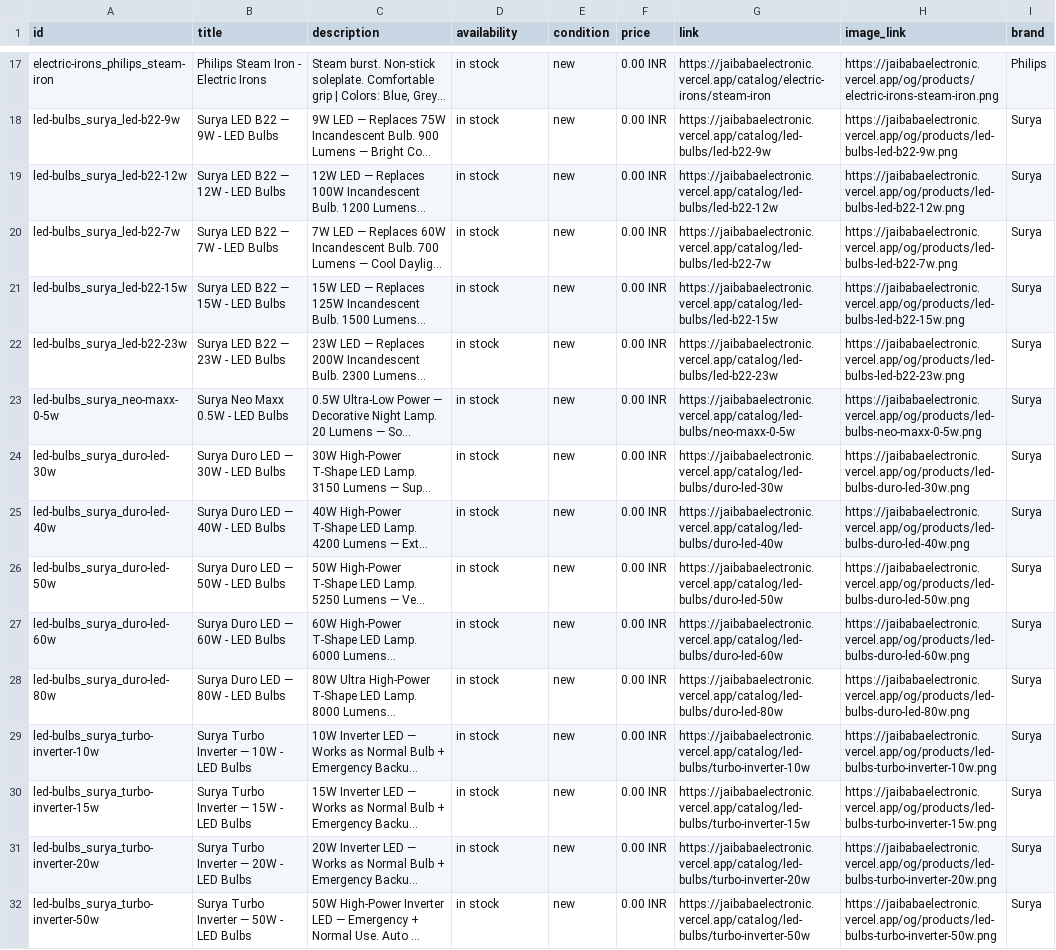
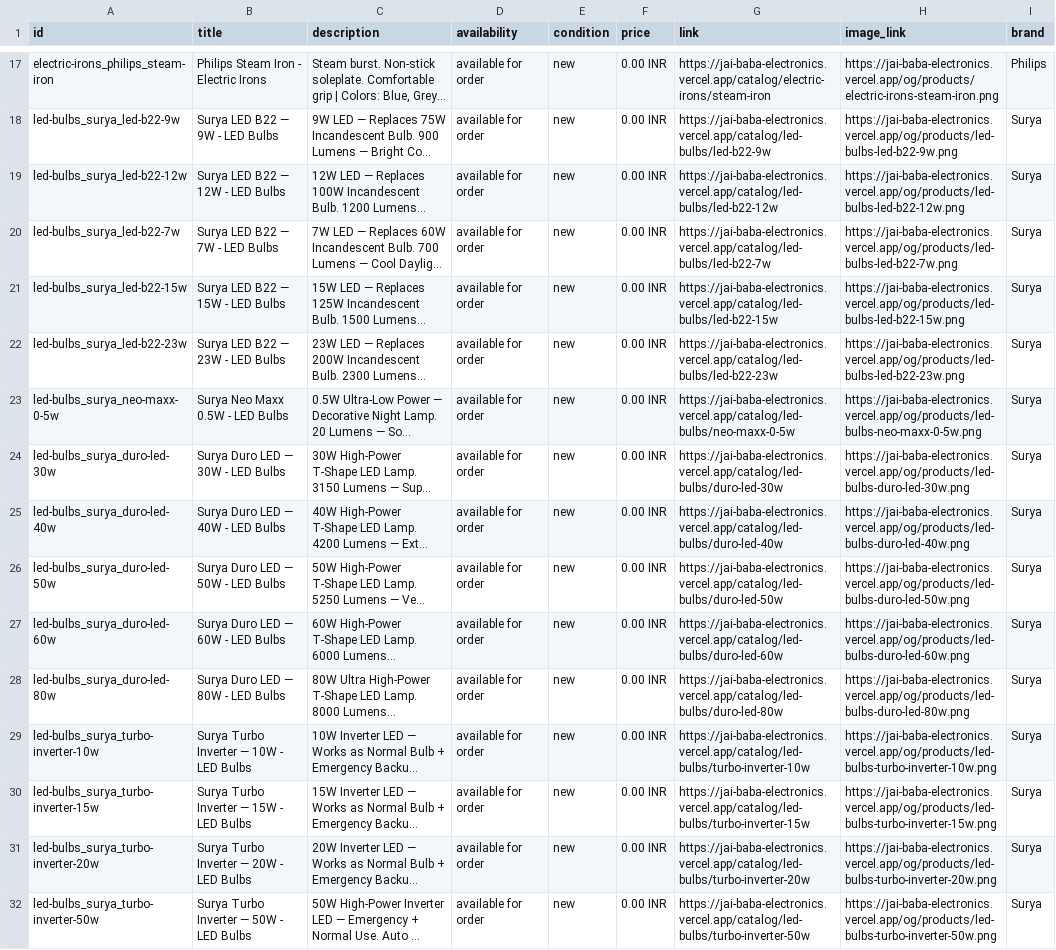
Before and after one commit to HarshalChugwani2005/JBE, a CSV file: public/whatsapp-catalog.csv, drawn as a sheet; only a part is shown, gaps mark what is left out; long unchanged cells end in …; the diff covers the shown part only; the diff names each change by its address in the sheet, - before the commit and + after, or states it on an @@ line.

Commit message:
feat: crawlable assets, live domain, self-hosted fonts, translated product text, no stock system, security headers
Unblock /assets in robots.txt and point every URL at jai-baba-electronics.vercel.app. Self-host only the font subsets used, with Devanagari loaded only for Marathi and Hindi, and load catalog pages eagerly. Add Marathi and Hindi display text for every spec, colour, tagline and warranty. Remove stock from data, filters, UI, messages and scripts. Label the contact form as a WhatsApp enquiry. Add CSP and security headers in vercel.json.

```diff
--- a/public/whatsapp-catalog.csv
+++ b/public/whatsapp-catalog.csv
-D17:D32 (availability): in stock
+D17:D32 (availability): available for order
-G17 (link): https://jaibabaelectronic.vercel.app/catalog/electric-irons/steam-iron
+G17 (link): https://jai-baba-electronics.vercel.app/catalog/electric-irons/steam-iron
-H17 (image_link): https://jaibabaelectronic.vercel.app/og/products/electric-irons-steam-iron.png
+H17 (image_link): https://jai-baba-electronics.vercel.app/og/products/electric-irons-steam-iron.png
-G18 (link): https://jaibabaelectronic.vercel.app/catalog/led-bulbs/led-b22-9w
+G18 (link): https://jai-baba-electronics.vercel.app/catalog/led-bulbs/led-b22-9w
-H18 (image_link): https://jaibabaelectronic.vercel.app/og/products/led-bulbs-led-b22-9w.png
+H18 (image_link): https://jai-baba-electronics.vercel.app/og/products/led-bulbs-led-b22-9w.png
-G19 (link): https://jaibabaelectronic.vercel.app/catalog/led-bulbs/led-b22-12w
+G19 (link): https://jai-baba-electronics.vercel.app/catalog/led-bulbs/led-b22-12w
-H19 (image_link): https://jaibabaelectronic.vercel.app/og/products/led-bulbs-led-b22-12w.png
+H19 (image_link): https://jai-baba-electronics.vercel.app/og/products/led-bulbs-led-b22-12w.png
-G20 (link): https://jaibabaelectronic.vercel.app/catalog/led-bulbs/led-b22-7w
+G20 (link): https://jai-baba-electronics.vercel.app/catalog/led-bulbs/led-b22-7w
-H20 (image_link): https://jaibabaelectronic.vercel.app/og/products/led-bulbs-led-b22-7w.png
+H20 (image_link): https://jai-baba-electronics.vercel.app/og/products/led-bulbs-led-b22-7w.png
-G21 (link): https://jaibabaelectronic.vercel.app/catalog/led-bulbs/led-b22-15w
+G21 (link): https://jai-baba-electronics.vercel.app/catalog/led-bulbs/led-b22-15w
-H21 (image_link): https://jaibabaelectronic.vercel.app/og/products/led-bulbs-led-b22-15w.png
+H21 (image_link): https://jai-baba-electronics.vercel.app/og/products/led-bulbs-led-b22-15w.png
-G22 (link): https://jaibabaelectronic.vercel.app/catalog/led-bulbs/led-b22-23w
+G22 (link): https://jai-baba-electronics.vercel.app/catalog/led-bulbs/led-b22-23w
-H22 (image_link): https://jaibabaelectronic.vercel.app/og/products/led-bulbs-led-b22-23w.png
+H22 (image_link): https://jai-baba-electronics.vercel.app/og/products/led-bulbs-led-b22-23w.png
-G23 (link): https://jaibabaelectronic.vercel.app/catalog/led-bulbs/neo-maxx-0-5w
+G23 (link): https://jai-baba-electronics.vercel.app/catalog/led-bulbs/neo-maxx-0-5w
-H23 (image_link): https://jaibabaelectronic.vercel.app/og/products/led-bulbs-neo-maxx-0-5w.png
+H23 (image_link): https://jai-baba-electronics.vercel.app/og/products/led-bulbs-neo-maxx-0-5w.png
-G24 (link): https://jaibabaelectronic.vercel.app/catalog/led-bulbs/duro-led-30w
+G24 (link): https://jai-baba-electronics.vercel.app/catalog/led-bulbs/duro-led-30w
-H24 (image_link): https://jaibabaelectronic.vercel.app/og/products/led-bulbs-duro-led-30w.png
+H24 (image_link): https://jai-baba-electronics.vercel.app/og/products/led-bulbs-duro-led-30w.png
-G25 (link): https://jaibabaelectronic.vercel.app/catalog/led-bulbs/duro-led-40w
+G25 (link): https://jai-baba-electronics.vercel.app/catalog/led-bulbs/duro-led-40w
-H25 (image_link): https://jaibabaelectronic.vercel.app/og/products/led-bulbs-duro-led-40w.png
+H25 (image_link): https://jai-baba-electronics.vercel.app/og/products/led-bulbs-duro-led-40w.png
-G26 (link): https://jaibabaelectronic.vercel.app/catalog/led-bulbs/duro-led-50w
+G26 (link): https://jai-baba-electronics.vercel.app/catalog/led-bulbs/duro-led-50w
-H26 (image_link): https://jaibabaelectronic.vercel.app/og/products/led-bulbs-duro-led-50w.png
+H26 (image_link): https://jai-baba-electronics.vercel.app/og/products/led-bulbs-duro-led-50w.png
-G27 (link): https://jaibabaelectronic.vercel.app/catalog/led-bulbs/duro-led-60w
+G27 (link): https://jai-baba-electronics.vercel.app/catalog/led-bulbs/duro-led-60w
-H27 (image_link): https://jaibabaelectronic.vercel.app/og/products/led-bulbs-duro-led-60w.png
+H27 (image_link): https://jai-baba-electronics.vercel.app/og/products/led-bulbs-duro-led-60w.png
-G28 (link): https://jaibabaelectronic.vercel.app/catalog/led-bulbs/duro-led-80w
+G28 (link): https://jai-baba-electronics.vercel.app/catalog/led-bulbs/duro-led-80w
-H28 (image_link): https://jaibabaelectronic.vercel.app/og/products/led-bulbs-duro-led-80w.png
+H28 (image_link): https://jai-baba-electronics.vercel.app/og/products/led-bulbs-duro-led-80w.png
-G29 (link): https://jaibabaelectronic.vercel.app/catalog/led-bulbs/turbo-inverter-10w
+G29 (link): https://jai-baba-electronics.vercel.app/catalog/led-bulbs/turbo-inverter-10w
-H29 (image_link): https://jaibabaelectronic.vercel.app/og/products/led-bulbs-turbo-inverter-10w.png
+H29 (image_link): https://jai-baba-electronics.vercel.app/og/products/led-bulbs-turbo-inverter-10w.png
-G30 (link): https://jaibabaelectronic.vercel.app/catalog/led-bulbs/turbo-inverter-15w
+G30 (link): https://jai-baba-electronics.vercel.app/catalog/led-bulbs/turbo-inverter-15w
-H30 (image_link): https://jaibabaelectronic.vercel.app/og/products/led-bulbs-turbo-inverter-15w.png
+H30 (image_link): https://jai-baba-electronics.vercel.app/og/products/led-bulbs-turbo-inverter-15w.png
-G31 (link): https://jaibabaelectronic.vercel.app/catalog/led-bulbs/turbo-inverter-20w
+G31 (link): https://jai-baba-electronics.vercel.app/catalog/led-bulbs/turbo-inverter-20w
-H31 (image_link): https://jaibabaelectronic.vercel.app/og/products/led-bulbs-turbo-inverter-20w.png
+H31 (image_link): https://jai-baba-electronics.vercel.app/og/products/led-bulbs-turbo-inverter-20w.png
-G32 (link): https://jaibabaelectronic.vercel.app/catalog/led-bulbs/turbo-inverter-50w
+G32 (link): https://jai-baba-electronics.vercel.app/catalog/led-bulbs/turbo-inverter-50w
-H32 (image_link): https://jaibabaelectronic.vercel.app/og/products/led-bulbs-turbo-inverter-50w.png
+H32 (image_link): https://jai-baba-electronics.vercel.app/og/products/led-bulbs-turbo-inverter-50w.png
```
Also changed, not shown: 87 edited cells elsewhere in this file, 34 other files.
